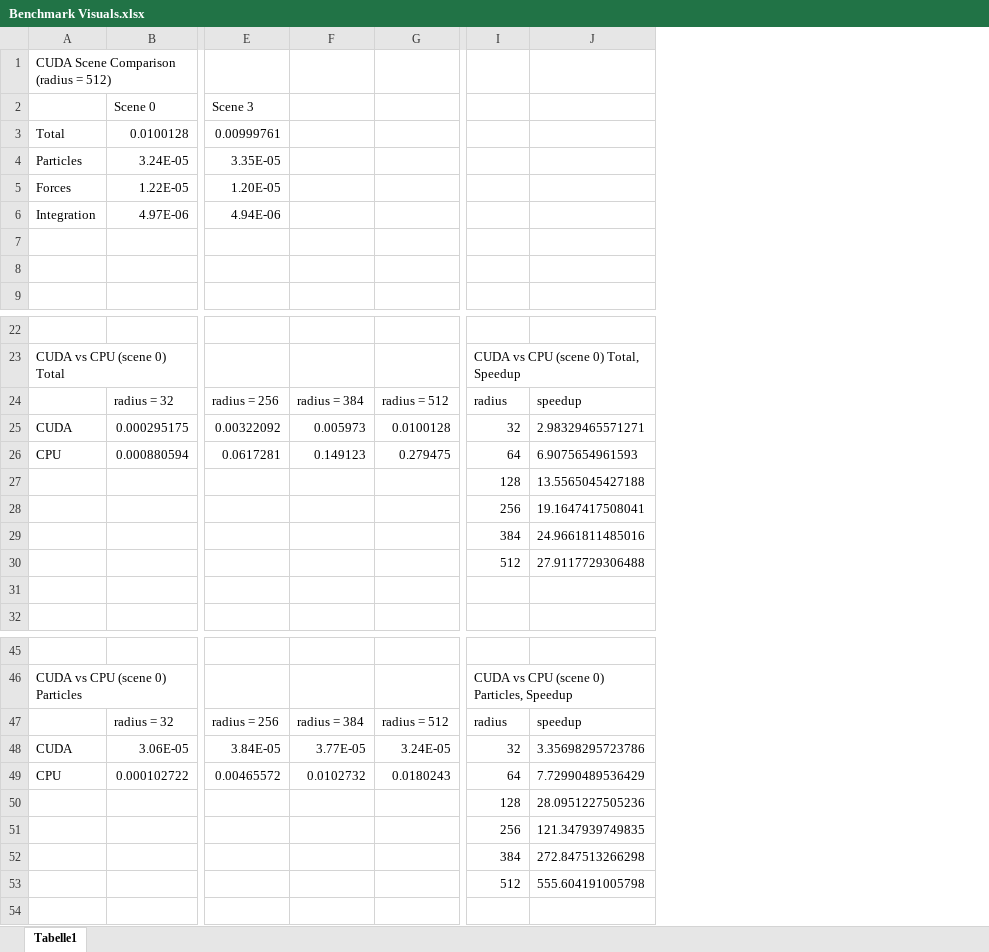
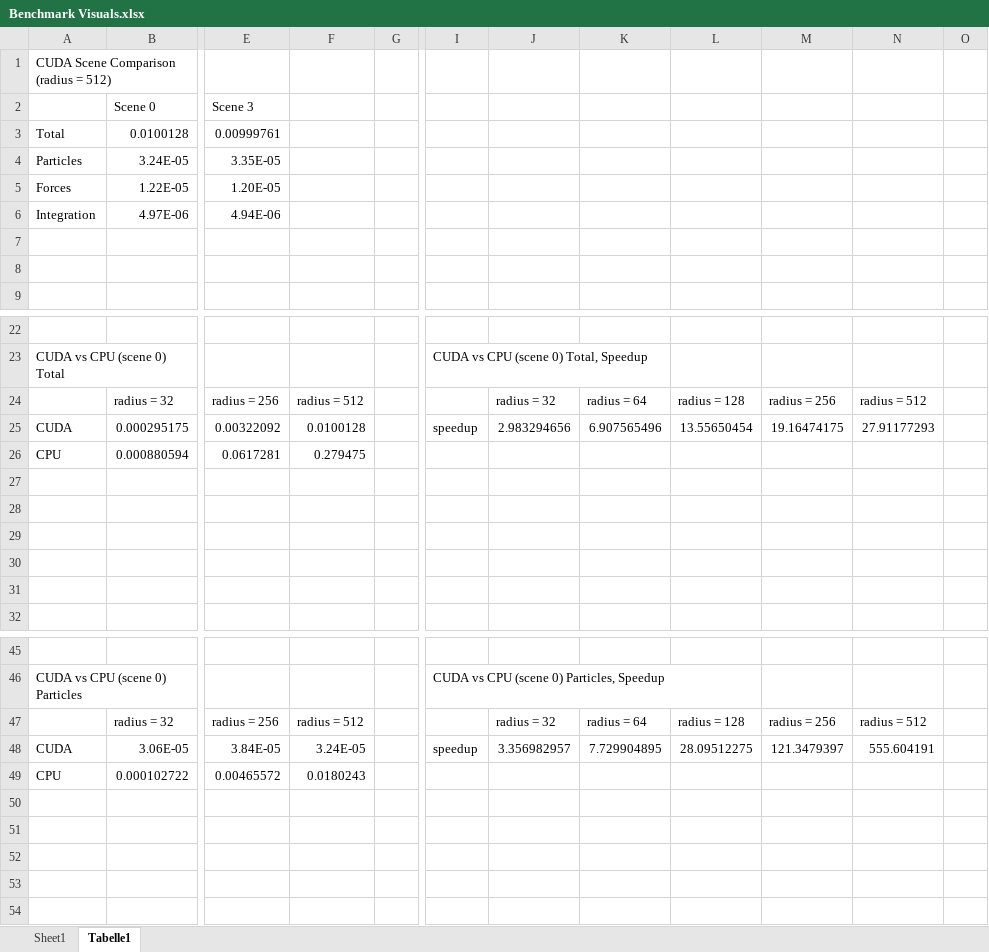
Before and after one commit to bcagan/CUDA-Cloth-Simulator-Technical-Animation, an Excel workbook: Benchmark Visuals.xlsx, sheet Tabelle1, drawn as a sheet; only a part is shown, gaps mark what is left out; values as stored, in another font and other column widths than the file's, no borders; charts and pictures not drawn; removed rows and columns are numbered as before the commit, all else as after; rows hold the shown columns only; the diff covers the shown part only; the diff names each change by its address in the sheet, - before the commit and + after, or states it on an @@ line.

```diff
--- a/Benchmark Visuals.xlsx (sheet Tabelle1)
+++ b/Benchmark Visuals.xlsx (sheet Tabelle1)
+sheet tab: Sheet1
-column F, rows 24-26: radius = 384 | 0.005973 | 0.149123; rows 47-49: radius = 384 | 3.77E-05 | 0.0102732
+column G, empty
-column J, rows 24-30: speedup | 2.98329465571271 | 6.9075654961593 | 13.5565045427188 | 19.1647417508041 | 24.9661811485016 | 27.9117729306488; rows 47-53: speedup | 3.35698295723786 | 7.72990489536429 | 28.0951227505236 | 121.347939749835 | 272.847513266298 | 555.604191005798
+column J, rows 24-25: radius = 32 | 2.983294656; rows 47-48: radius = 32 | 3.356982957
+column K, rows 24-25: radius = 64 | 6.907565496; rows 47-48: radius = 64 | 7.729904895
+column L, rows 24-25: radius = 128 | 13.55650454; rows 47-48: radius = 128 | 28.09512275
+column M, rows 24-25: radius = 256 | 19.16474175; rows 47-48: radius = 256 | 121.3479397
+column N, rows 24-25: radius = 512 | 27.91177293; rows 47-48: radius = 512 | 555.604191
+column O, empty
-I24: radius
+I24: (empty)
-I25: 32
+I25: speedup
-I26: 64
+I26: (empty)
-row 27:  |  |  |  |  | 128 | 13.5565045427188
+row 27: (empty)
-row 28:  |  |  |  |  | 256 | 19.1647417508041
+row 28: (empty)
-row 29:  |  |  |  |  | 384 | 24.9661811485016
+row 29: (empty)
-row 30:  |  |  |  |  | 512 | 27.9117729306488
+row 30: (empty)
-I47: radius
+I47: (empty)
-I48: 32
+I48: speedup
-I49: 64
+I49: (empty)
-row 50:  |  |  |  |  | 128 | 28.0951227505236
+row 50: (empty)
-row 51:  |  |  |  |  | 256 | 121.347939749835
+row 51: (empty)
-row 52:  |  |  |  |  | 384 | 272.847513266298
+row 52: (empty)
-row 53:  |  |  |  |  | 512 | 555.604191005798
+row 53: (empty)
```
Also changed, not shown: 38 added rows and 22 edited cells elsewhere in this sheet, charts or pictures, 1 other file.
